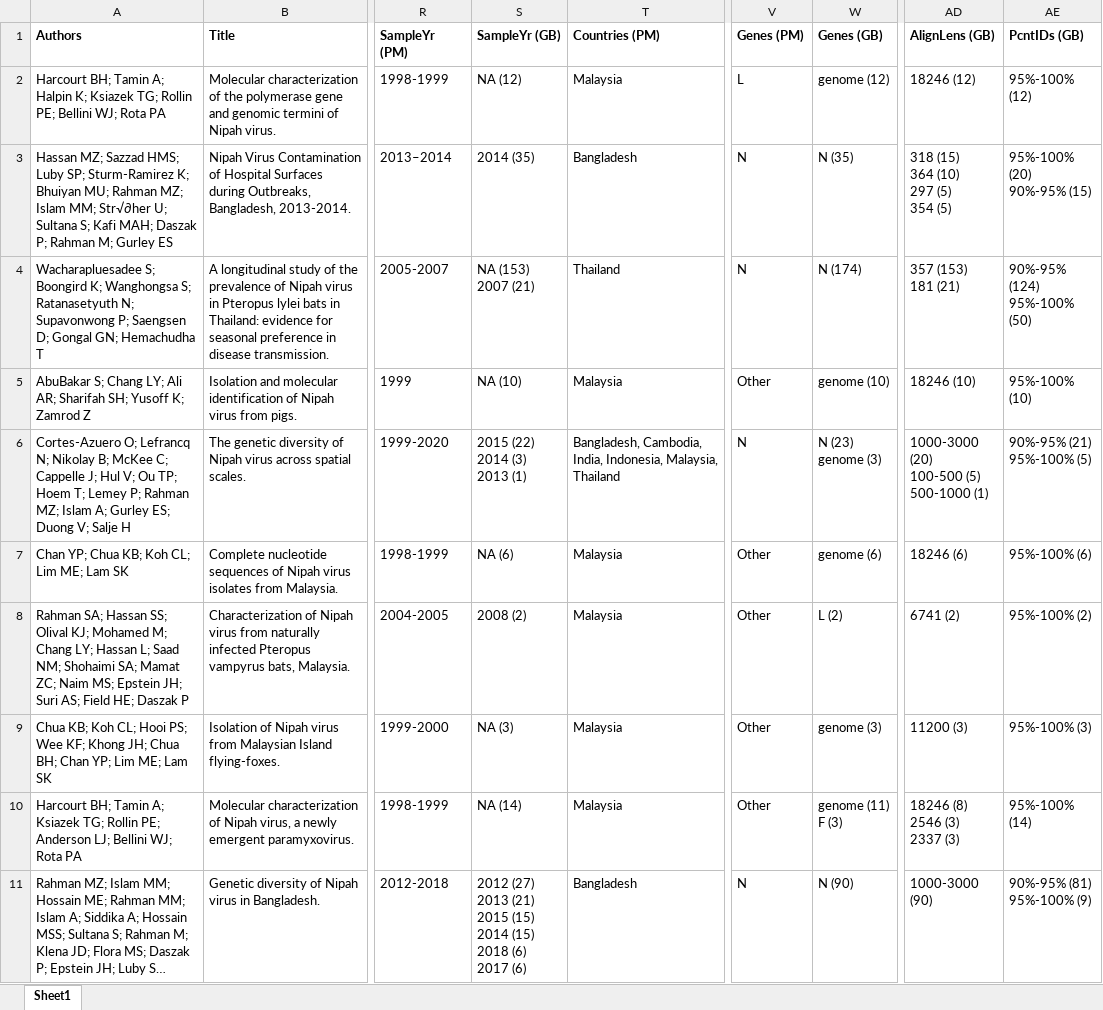
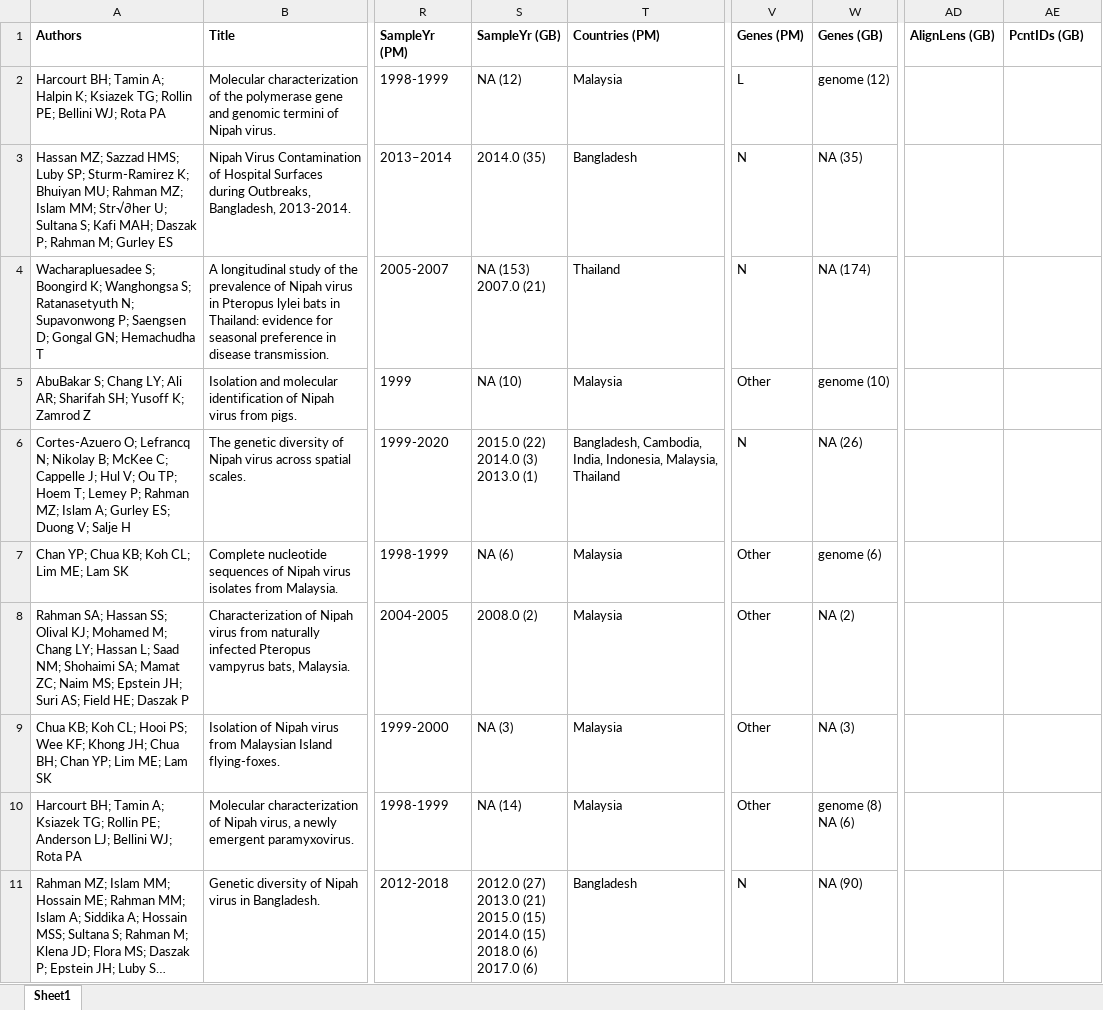
Before and after one commit to hivdb/GenBankRefs, an Excel workbook: Pubmed/Nipah/Nipah_P_G_Combined_12_11.xlsx, sheet Sheet1, drawn as a sheet; only a part is shown, gaps mark what is left out; long unchanged cells end in …; values as stored, in another font and other column widths than the file's, no borders; ↵ is a line break in a cell; the diff covers the shown part only; the diff names each change by its address in the sheet, - before the commit and + after, or states it on an @@ line.

```diff
--- a/Pubmed/Nipah/Nipah_P_G_Combined_12_11.xlsx (sheet Sheet1)
+++ b/Pubmed/Nipah/Nipah_P_G_Combined_12_11.xlsx (sheet Sheet1)
-AD2 (AlignLens (GB)): 18246 (12)
+AD2 (AlignLens (GB)): (empty)
-AE2 (PcntIDs (GB)): 95%-100% (12)
+AE2 (PcntIDs (GB)): (empty)
-S3 (SampleYr (GB)): 2014 (35)
+S3 (SampleYr (GB)): 2014.0 (35)
-W3 (Genes (GB)): N (35)
+W3 (Genes (GB)): NA (35)
-AD3 (AlignLens (GB)): 318 (15) ↵ 364 (10) ↵ 297 (5) ↵ 354 (5)
+AD3 (AlignLens (GB)): (empty)
-AE3 (PcntIDs (GB)): 95%-100% (20) ↵ 90%-95% (15)
+AE3 (PcntIDs (GB)): (empty)
-S4 (SampleYr (GB)): NA (153) ↵ 2007 (21)
+S4 (SampleYr (GB)): NA (153) ↵ 2007.0 (21)
-W4 (Genes (GB)): N (174)
+W4 (Genes (GB)): NA (174)
-AD4 (AlignLens (GB)): 357 (153) ↵ 181 (21)
+AD4 (AlignLens (GB)): (empty)
-AE4 (PcntIDs (GB)): 90%-95% (124) ↵ 95%-100% (50)
+AE4 (PcntIDs (GB)): (empty)
-AD5 (AlignLens (GB)): 18246 (10)
+AD5 (AlignLens (GB)): (empty)
-AE5 (PcntIDs (GB)): 95%-100% (10)
+AE5 (PcntIDs (GB)): (empty)
-S6 (SampleYr (GB)): 2015 (22) ↵ 2014 (3) ↵ 2013 (1)
+S6 (SampleYr (GB)): 2015.0 (22) ↵ 2014.0 (3) ↵ 2013.0 (1)
-W6 (Genes (GB)): N (23) ↵ genome (3)
+W6 (Genes (GB)): NA (26)
-AD6 (AlignLens (GB)): 1000-3000 (20) ↵ 100-500 (5) ↵ 500-1000 (1)
+AD6 (AlignLens (GB)): (empty)
-AE6 (PcntIDs (GB)): 90%-95% (21) ↵ 95%-100% (5)
+AE6 (PcntIDs (GB)): (empty)
-AD7 (AlignLens (GB)): 18246 (6)
+AD7 (AlignLens (GB)): (empty)
-AE7 (PcntIDs (GB)): 95%-100% (6)
+AE7 (PcntIDs (GB)): (empty)
-S8 (SampleYr (GB)): 2008 (2)
+S8 (SampleYr (GB)): 2008.0 (2)
-W8 (Genes (GB)): L (2)
+W8 (Genes (GB)): NA (2)
-AD8 (AlignLens (GB)): 6741 (2)
+AD8 (AlignLens (GB)): (empty)
-AE8 (PcntIDs (GB)): 95%-100% (2)
+AE8 (PcntIDs (GB)): (empty)
-W9 (Genes (GB)): genome (3)
+W9 (Genes (GB)): NA (3)
-AD9 (AlignLens (GB)): 11200 (3)
+AD9 (AlignLens (GB)): (empty)
-AE9 (PcntIDs (GB)): 95%-100% (3)
+AE9 (PcntIDs (GB)): (empty)
-W10 (Genes (GB)): genome (11) ↵ F (3)
+W10 (Genes (GB)): genome (8) ↵ NA (6)
-AD10 (AlignLens (GB)): 18246 (8) ↵ 2546 (3) ↵ 2337 (3)
+AD10 (AlignLens (GB)): (empty)
-AE10 (PcntIDs (GB)): 95%-100% (14)
+AE10 (PcntIDs (GB)): (empty)
-S11 (SampleYr (GB)): 2012 (27) ↵ 2013 (21) ↵ 2015 (15) ↵ 2014 (15) ↵ 2018 (6) ↵ 2017 (6)
+S11 (SampleYr (GB)): 2012.0 (27) ↵ 2013.0 (21) ↵ 2015.0 (15) ↵ 2014.0 (15) ↵ 2018.0 (6) ↵ 2017.0 (6)
-W11 (Genes (GB)): N (90)
+W11 (Genes (GB)): NA (90)
-AD11 (AlignLens (GB)): 1000-3000 (90)
+AD11 (AlignLens (GB)): (empty)
-AE11 (PcntIDs (GB)): 90%-95% (81) ↵ 95%-100% (9)
+AE11 (PcntIDs (GB)): (empty)
```
Also changed, not shown: 158 edited cells elsewhere in this sheet, OutputData/Nipah/Nipah_Combined_12_11.xlsx, OutputData/Nipah/Nipah__GenBankFeatures_12_11_check.xlsx, 19 other files.
